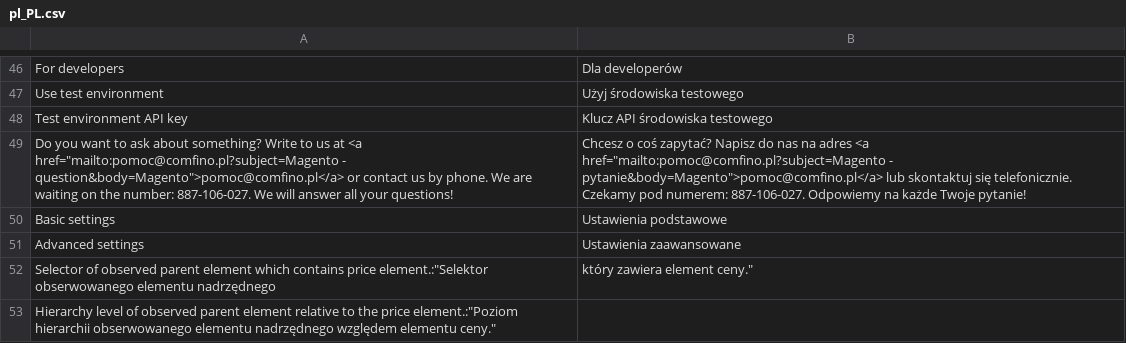
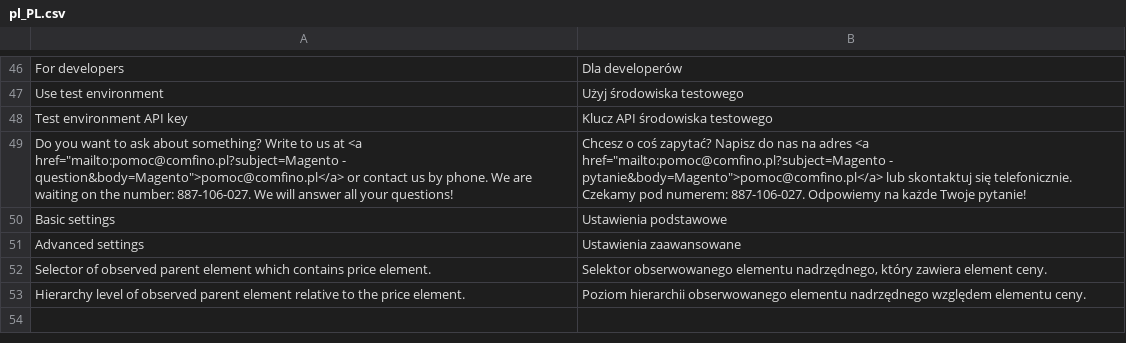
Before and after one commit to comfino/Magento-2.3, a CSV file: i18n/pl_PL.csv, drawn as a sheet; only a part is shown, gaps mark what is left out; removed rows and columns are numbered as before the commit, all else as after; the diff names each change by its address in the sheet, - before the commit and + after, or states it on an @@ line.

Commit message:
FN-10984 Update translations.

```diff
--- a/i18n/pl_PL.csv
+++ b/i18n/pl_PL.csv
-row 52: Selector of observed parent element which contains price element.:"Selektor obserwowanego elementu nadrzędnego | który zawiera element ceny."
-row 53: Hierarchy level of observed parent element relative to the price element.:"Poziom hierarchii obserwowanego elementu nadrzędnego względem elementu ceny."
+row 52: Selector of observed parent element which contains price element. | Selektor obserwowanego elementu nadrzędnego, który zawiera element ceny.
+row 53: Hierarchy level of observed parent element relative to the price element. | Poziom hierarchii obserwowanego elementu nadrzędnego względem elementu ceny.
```
Also changed, not shown: 1 other file.
